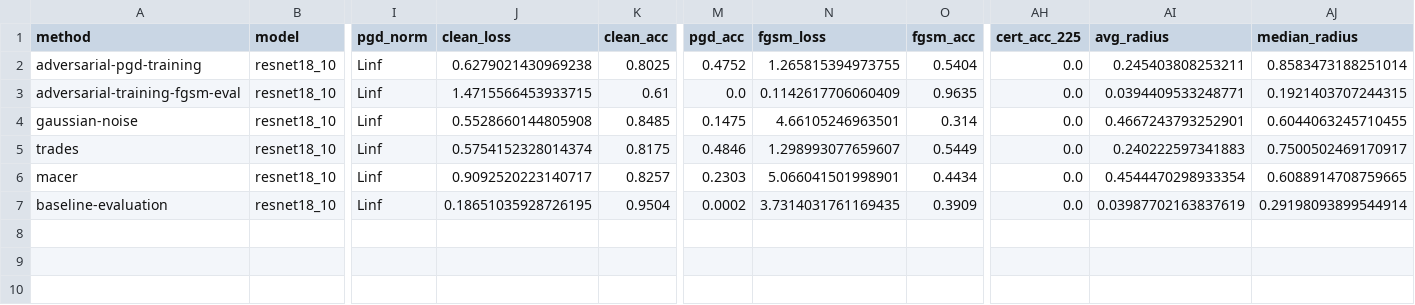
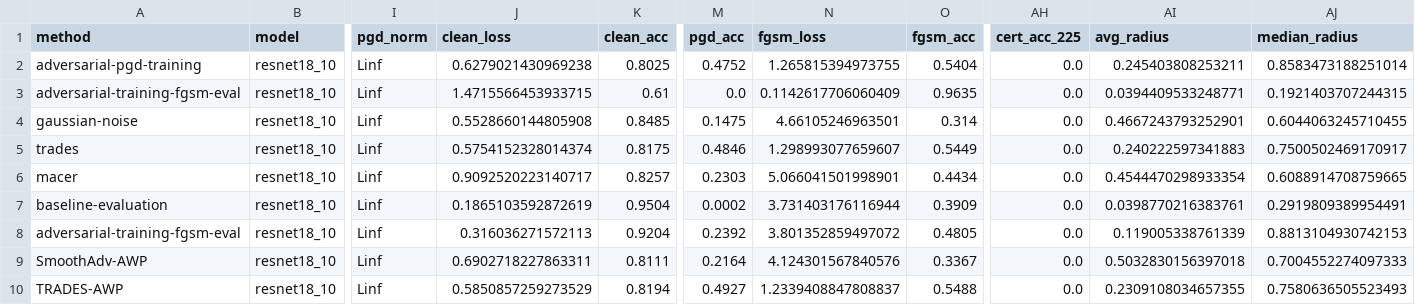
Before and after one commit to VelvetApparatus/certified-adversarial-robustnes, a CSV file: data/out/evaluation/resnet18_cifar10/eval.csv, drawn as a sheet; only a part is shown, gaps mark what is left out; rows hold the shown columns only; the diff names each change by its address in the sheet, - before the commit and + after, or states it on an @@ line.

Commit message:
SmoothAdv AWP and TRADES AWP evaluation

```diff
--- a/data/out/evaluation/resnet18_cifar10/eval.csv
+++ b/data/out/evaluation/resnet18_cifar10/eval.csv
-J7 (clean_loss): 0.18651035928726195
+J7 (clean_loss): 0.1865103592872619
-N7 (fgsm_loss): 3.7314031761169435
+N7 (fgsm_loss): 3.731403176116944
-AI7 (avg_radius): 0.03987702163837619
+AI7 (avg_radius): 0.0398770216383761
-AJ7 (median_radius): 0.29198093899544914
+AJ7 (median_radius): 0.2919809389954491
+row 8: adversarial-training-fgsm-eval | resnet18_10 | Linf | 0.316036271572113 | 0.9204 | 0.2392 | 3.801352859497072 | 0.4805 | 0.0 | 0.119005338761339 | 0.8813104930742153
+row 9: SmoothAdv-AWP | resnet18_10 | Linf | 0.6902718227863311 | 0.8111 | 0.2164 | 4.124301567840576 | 0.3367 | 0.0 | 0.5032830156397018 | 0.7004552274097333
+row 10: TRADES-AWP | resnet18_10 | Linf | 0.5850857259273529 | 0.8194 | 0.4927 | 1.2339408847808837 | 0.5488 | 0.0 | 0.2309108034657355 | 0.7580636505523493
```
Also changed, not shown: 7 other files.
